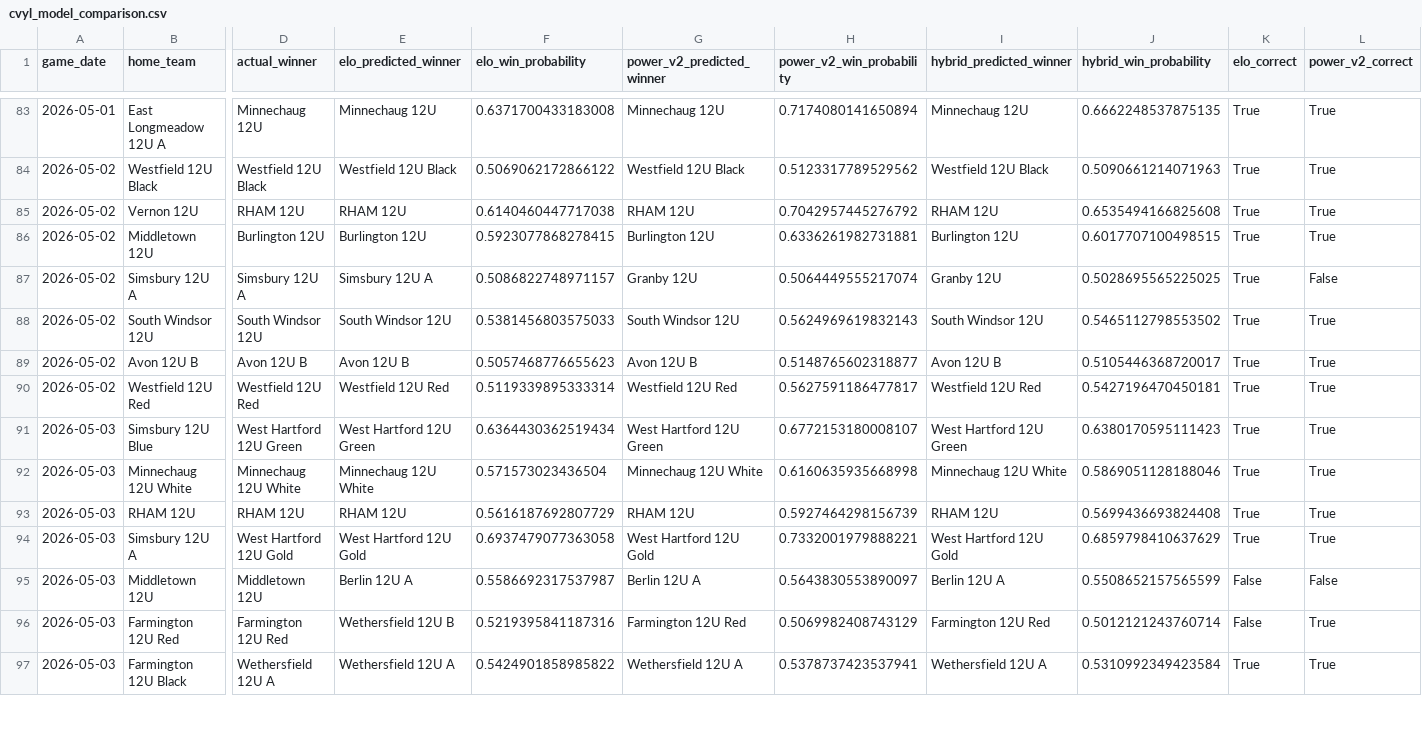
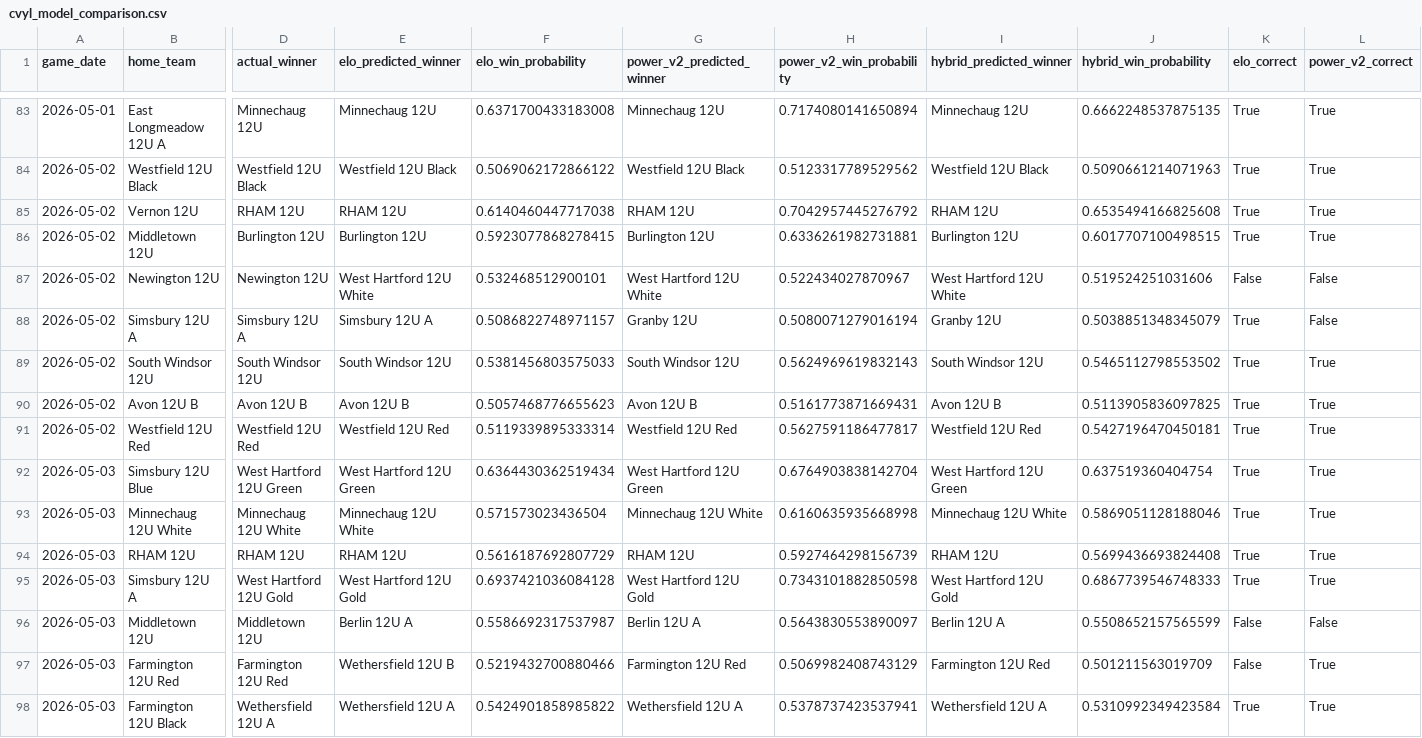
Before and after one commit to Benjaminrussell7/cvyl-prediction-dashboard, a CSV file: data/processed/cvyl_model_comparison.csv, drawn as a sheet; only a part is shown, gaps mark what is left out; addresses are those after the commit; rows hold the shown columns only; the diff covers the shown part only; the diff names each change by its address in the sheet, - before the commit and + after, or states it on an @@ line.

```diff
--- a/data/processed/cvyl_model_comparison.csv
+++ b/data/processed/cvyl_model_comparison.csv
+row 87: 2026-05-02 | Newington 12U | Newington 12U | West Hartford 12U White | 0.532468512900101 | West Hartford 12U White | 0.522434027870967 | West Hartford 12U White | 0.519524251031606 | False | False
-H88 (power_v2_win_probability): 0.5064449555217074
+H88 (power_v2_win_probability): 0.5080071279016194
-J88 (hybrid_win_probability): 0.5028695565225025
+J88 (hybrid_win_probability): 0.5038851348345079
-H90 (power_v2_win_probability): 0.5148765602318877
+H90 (power_v2_win_probability): 0.5161773871669431
-J90 (hybrid_win_probability): 0.5105446368720017
+J90 (hybrid_win_probability): 0.5113905836097825
-H92 (power_v2_win_probability): 0.6772153180008107
+H92 (power_v2_win_probability): 0.6764903838142704
-J92 (hybrid_win_probability): 0.6380170595111423
+J92 (hybrid_win_probability): 0.637519360404754
-F95 (elo_win_probability): 0.6937479077363058
+F95 (elo_win_probability): 0.6937421036084128
-H95 (power_v2_win_probability): 0.7332001979888221
+H95 (power_v2_win_probability): 0.7343101882850598
-J95 (hybrid_win_probability): 0.6859798410637629
+J95 (hybrid_win_probability): 0.6867739546748333
-F97 (elo_win_probability): 0.5219395841187316
+F97 (elo_win_probability): 0.5219432700880466
-J97 (hybrid_win_probability): 0.5012121243760714
+J97 (hybrid_win_probability): 0.501211563019709
```
Also changed, not shown: 1 added row and 78 edited cells elsewhere in this file, data/processed/cvyl_backtest.csv, data/processed/cvyl_completed_games.csv, 17 other files.
